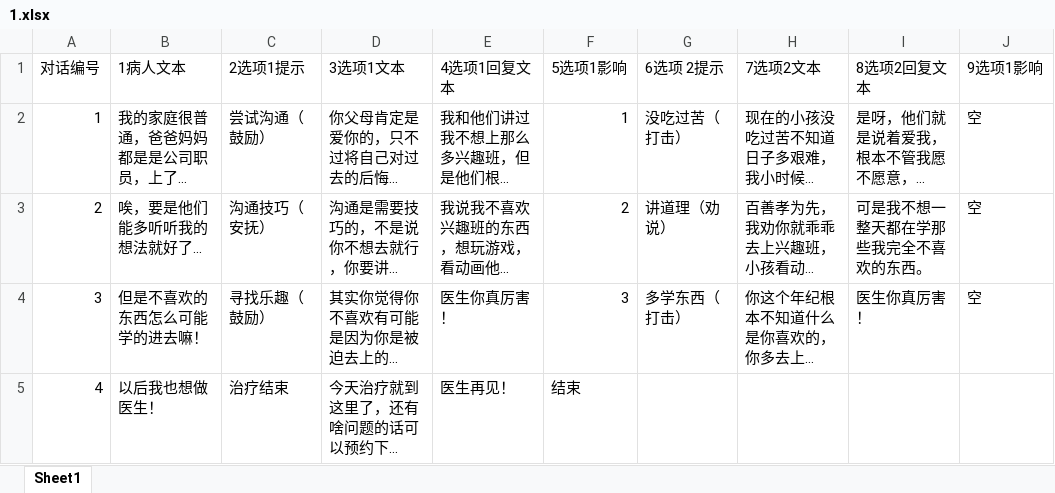
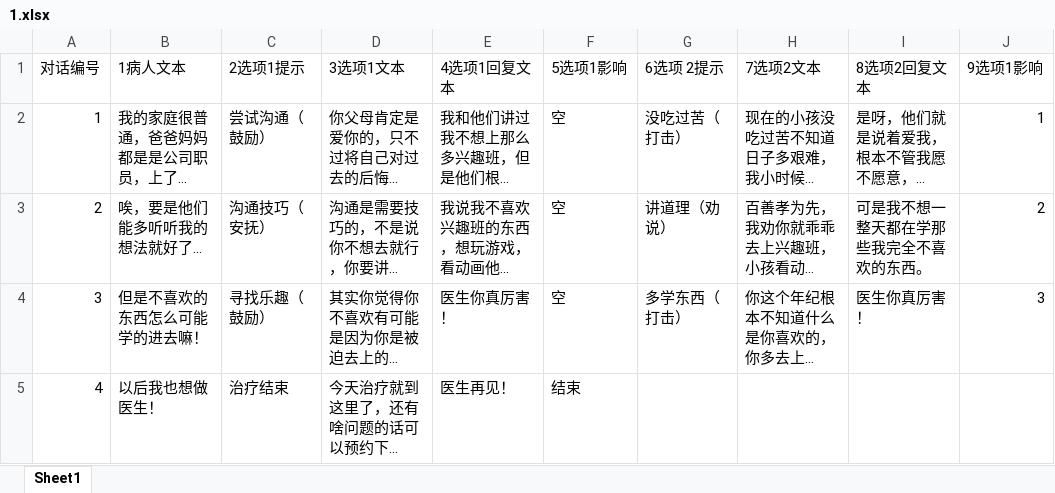
Before and after one commit to CarlLee/cig2019, an Excel workbook: cig2019/Assets/streamingAssets/Xlsxs/1.xlsx, sheet Sheet1, drawn as a sheet; long unchanged cells end in …; values as stored, in another font and other column widths than the file's, no borders; the diff names each change by its address in the sheet, - before the commit and + after, or states it on an @@ line.

```diff
--- a/cig2019/Assets/streamingAssets/Xlsxs/1.xlsx (sheet Sheet1)
+++ b/cig2019/Assets/streamingAssets/Xlsxs/1.xlsx (sheet Sheet1)
-F2 (5选项1影响): 1
+F2 (5选项1影响): 空
-J2 (9选项1影响): 空
+J2 (9选项1影响): 1
-F3 (5选项1影响): 2
+F3 (5选项1影响): 空
-J3 (9选项1影响): 空
+J3 (9选项1影响): 2
-F4 (5选项1影响): 3
+F4 (5选项1影响): 空
-J4 (9选项1影响): 空
+J4 (9选项1影响): 3
```
Also changed, not shown: cig2019/Assets/streamingAssets/Xlsxs/2.xlsx, cig2019/Assets/streamingAssets/Xlsxs/3.xlsx, 56 other files.
